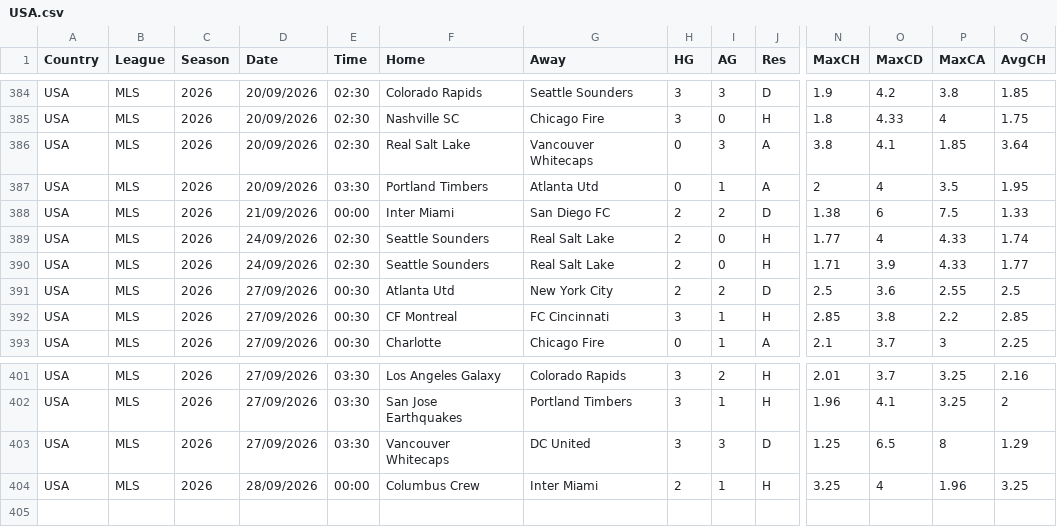
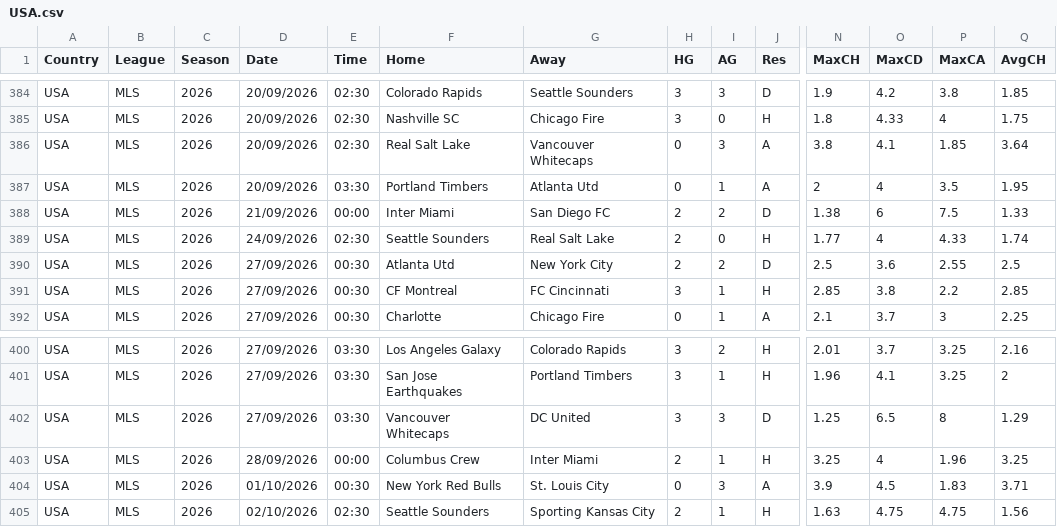
Before and after one commit to Patzaza81/archetype-foot, a CSV file: data/football_data/raw/2627/nouvelles_ligues/USA.csv, drawn as a sheet; only a part is shown, gaps mark what is left out; removed rows and columns are numbered as before the commit, all else as after; rows hold the shown columns only; the diff names each change by its address in the sheet, - before the commit and + after, or states it on an @@ line.

```diff
--- a/data/football_data/raw/2627/nouvelles_ligues/USA.csv
+++ b/data/football_data/raw/2627/nouvelles_ligues/USA.csv
-row 390: USA | MLS | 2026 | 24/09/2026 | 02:30 | Seattle Sounders | Real Salt Lake | 2 | 0 | H | 1.71 | 3.9 | 4.33 | 1.77
+row 404: USA | MLS | 2026 | 01/10/2026 | 00:30 | New York Red Bulls | St. Louis City | 0 | 3 | A | 3.9 | 4.5 | 1.83 | 3.71
+row 405: USA | MLS | 2026 | 02/10/2026 | 02:30 | Seattle Sounders | Sporting Kansas City | 2 | 1 | H | 1.63 | 4.75 | 4.75 | 1.56
```
Also changed, not shown: data/football_data/raw/2627/EC.csv, 39 other files.
